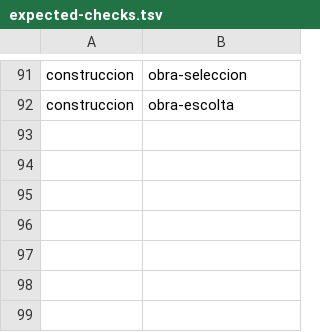
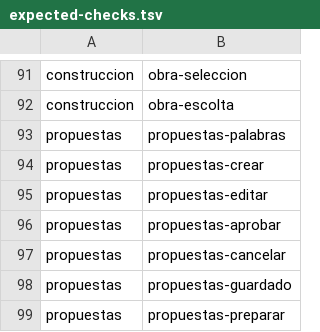
Before and after one commit to ofertasflashcl/tropeles-mca, a TSV file: scripts/ci/expected-checks.tsv, drawn as a sheet; only a part is shown, gaps mark what is left out; the diff names each change by its address in the sheet, - before the commit and + after, or states it on an @@ line.

```diff
--- a/scripts/ci/expected-checks.tsv
+++ b/scripts/ci/expected-checks.tsv
+row 93: propuestas | propuestas-palabras
+row 94: propuestas | propuestas-crear
+row 95: propuestas | propuestas-editar
+row 96: propuestas | propuestas-aprobar
+row 97: propuestas | propuestas-cancelar
+row 98: propuestas | propuestas-guardado
+row 99: propuestas | propuestas-preparar
```
Also changed, not shown: 4 other files.
